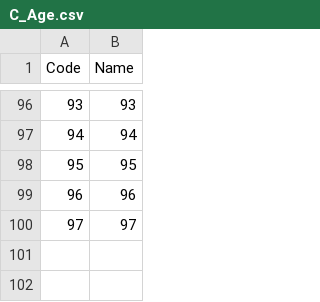
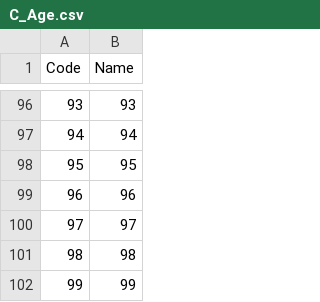
Before and after one commit to mortie23/snu-demo, a CSV file: retail-banking/C_Age.csv, drawn as a sheet; only a part is shown, gaps mark what is left out; the diff names each change by its address in the sheet, - before the commit and + after, or states it on an @@ line.

```diff
--- a/retail-banking/C_Age.csv
+++ b/retail-banking/C_Age.csv
+row 101: 98 | 98
+row 102: 99 | 99
```
Also changed, not shown: retail-banking/C_Age_Group_0.csv, retail-banking/C_Geography_0.csv, 7 other files.
